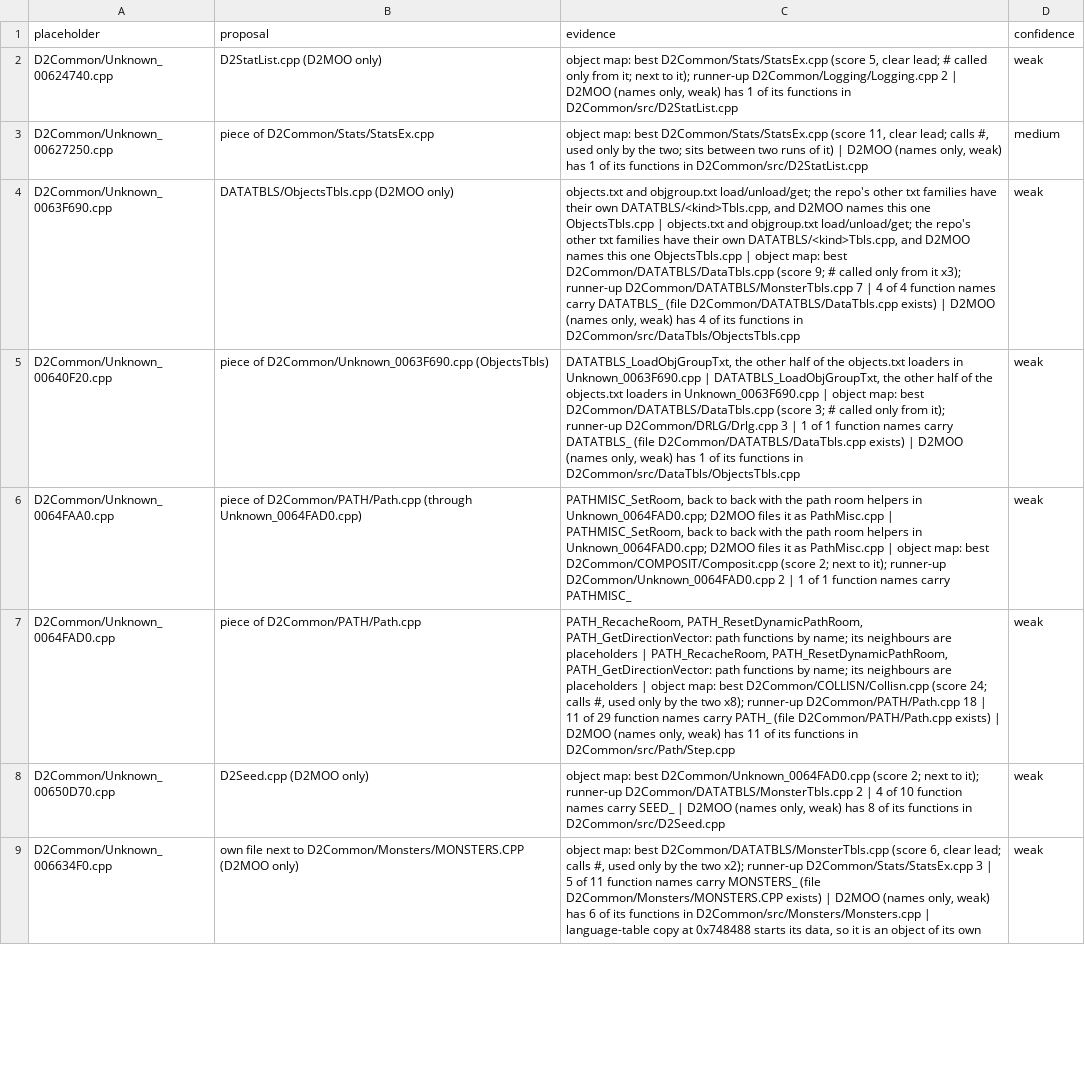
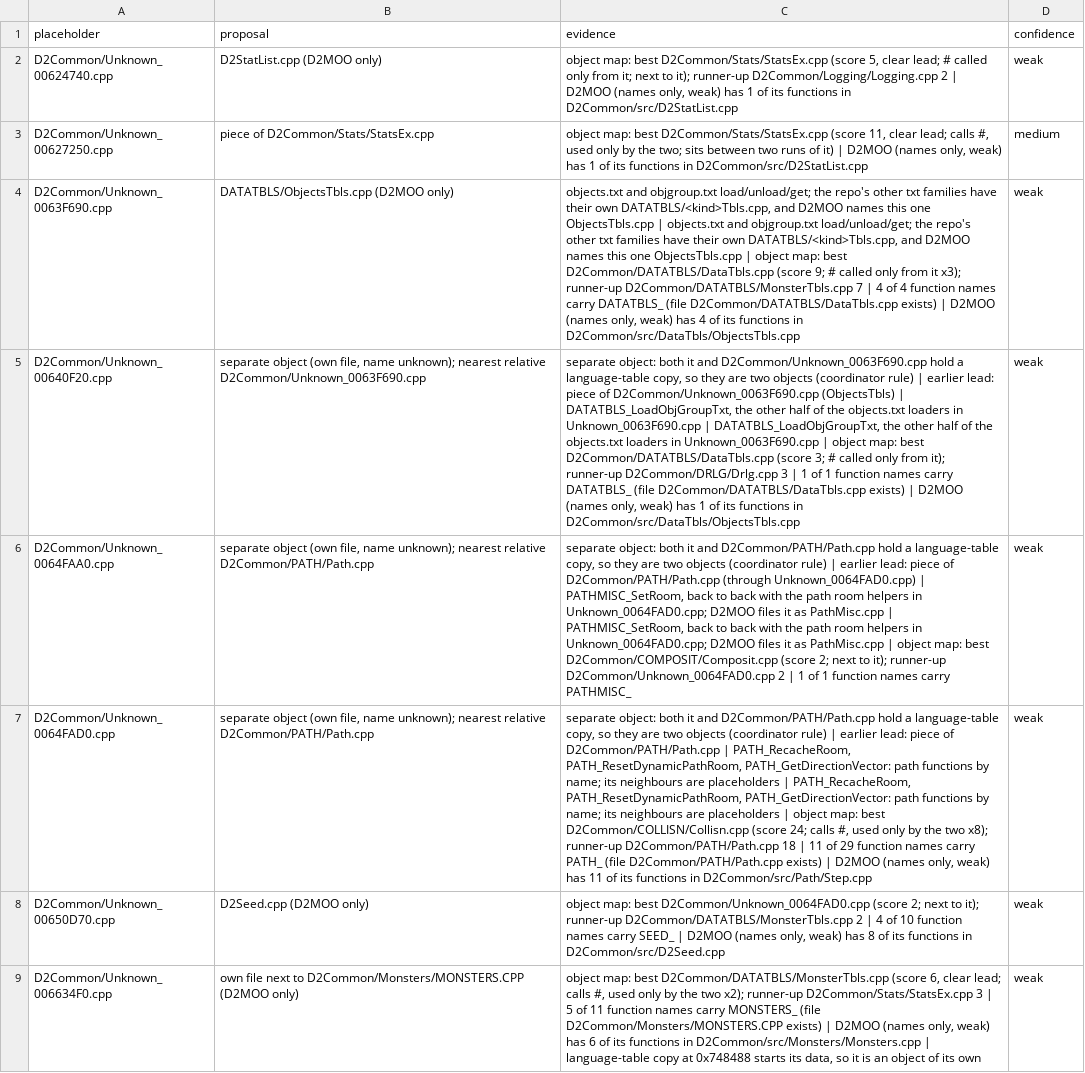
Before and after one commit to CaptainLegbreak/Iblis-Codex, a TSV file: lanes/names/files-d2common.tsv, drawn as a sheet; only a part is shown; the diff covers the shown part only; the diff names each change by its address in the sheet, - before the commit and + after, or states it on an @@ line.

```diff
--- a/lanes/names/files-d2common.tsv
+++ b/lanes/names/files-d2common.tsv
-B5 (proposal): piece of D2Common/Unknown_0063F690.cpp (ObjectsTbls)
+B5 (proposal): separate object (own file, name unknown); nearest relative D2Common/Unknown_0063F690.cpp
-C5 (evidence): DATATBLS_LoadObjGroupTxt, the…
+C5 (evidence): separate object: both it and D2Common/Unknown_0063F690.cpp hold a language-table copy, so they are two objects (coordinator rule) | earlier lead: piece of D2Common/Unknown_0063F690.cpp (ObjectsTbls) | DATATBLS_LoadObjGroupTxt, the…
-B6 (proposal): piece of D2Common/PATH/Path.cpp (through Unknown_0064FAD0.cpp)
+B6 (proposal): separate object (own file, name unknown); nearest relative D2Common/PATH/Path.cpp
-C6 (evidence): PATHMISC_SetRoom, back…
+C6 (evidence): separate object: both it and D2Common/PATH/Path.cpp hold a language-table copy, so they are two objects (coordinator rule) | earlier lead: piece of D2Common/PATH/Path.cpp (through Unknown_0064FAD0.cpp) | PATHMISC_SetRoom, back…
-B7 (proposal): piece of D2Common/PATH/Path.cpp
+B7 (proposal): separate object (own file, name unknown); nearest relative D2Common/PATH/Path.cpp
-C7 (evidence): PATH_RecacheRoom, PATH_ResetDynamicPathRoom,…
+C7 (evidence): separate object: both it and D2Common/PATH/Path.cpp hold a language-table copy, so they are two objects (coordinator rule) | earlier lead: piece of D2Common/PATH/Path.cpp | PATH_RecacheRoom, PATH_ResetDynamicPathRoom,…
```
Also changed, not shown: 23 edited cells elsewhere in this file, lanes/names/files-d2client.tsv, lanes/names/files-d2game.tsv, 11 other files.
